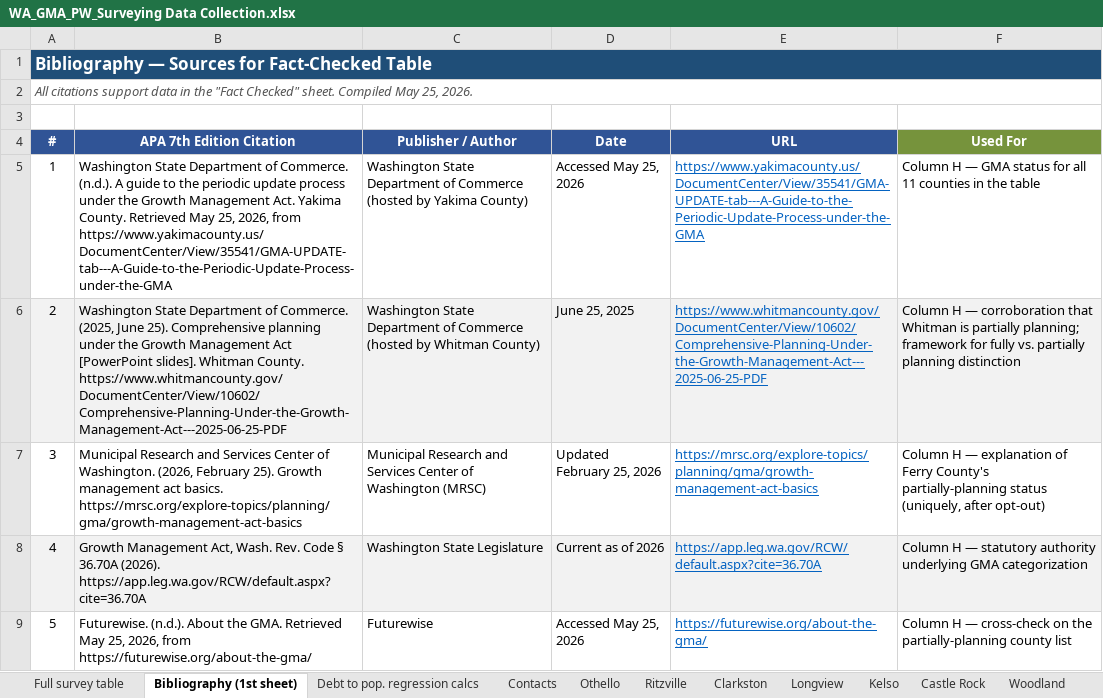
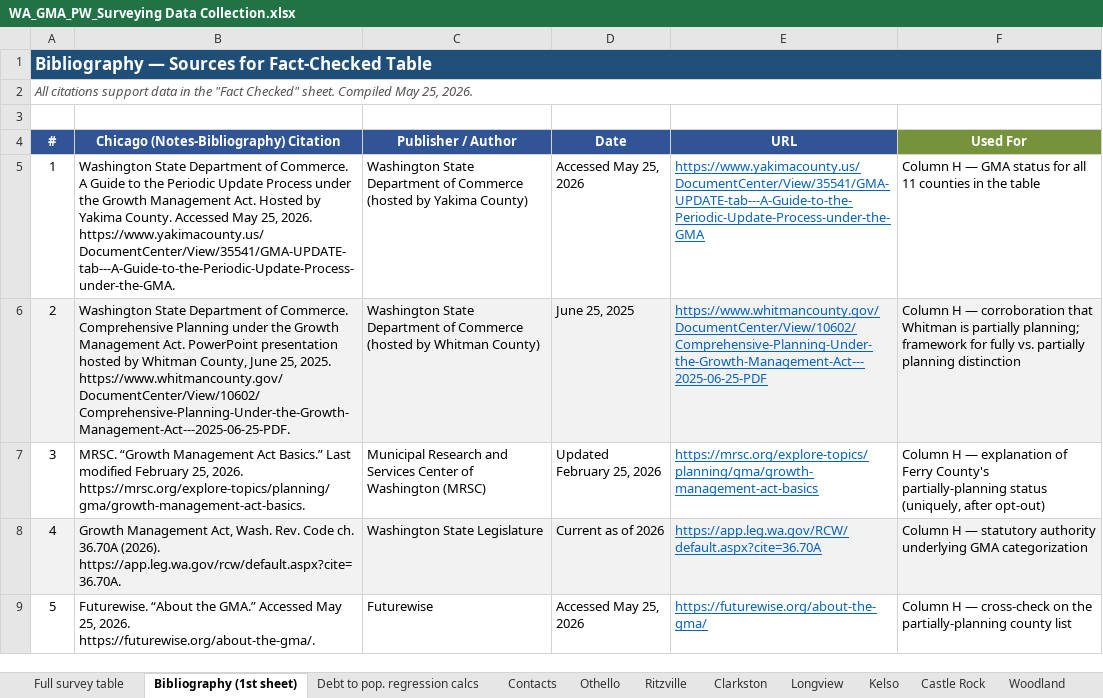
Before and after one commit to rowanjmedlock/WS_WaterProj_repo, an Excel workbook: data/WA_GMA_PW_Surveying Data Collection.xlsx, sheet Bibliography (1st sheet), drawn as a sheet; only a part is shown; values as stored, in another font and other column widths than the file's, no borders; the diff covers the shown part only; the diff names each change by its address in the sheet, - before the commit and + after, or states it on an @@ line.

```diff
--- a/data/WA_GMA_PW_Surveying Data Collection.xlsx (sheet Bibliography (1st sheet))
+++ b/data/WA_GMA_PW_Surveying Data Collection.xlsx (sheet Bibliography (1st sheet))
-B4: APA 7th Edition Citation
+B4: Chicago (Notes-Bibliography) Citation
-B5: …of Commerce. (n.d.). A guide to the periodic update process under the Growth Management Act. Yakima County. Retrieved May 25, 2026, from https://www.yakimacounty.us/DocumentCenter/View/35541/GMA-UPDATE-tab---A-Guide-to-the-Periodic-Update-Process-under-the-GMA
+B5: …of Commerce. A Guide to the Periodic Update Process under the Growth Management Act. Hosted by Yakima County. Accessed May 25, 2026. https://www.yakimacounty.us/DocumentCenter/View/35541/GMA-UPDATE-tab---A-Guide-to-the-Periodic-Update-Process-under-the-GMA.
-B6: …of Commerce. (2025, June 25). Comprehensive planning under the Growth Management Act [PowerPoint slides]. Whitman County. https://www.whitmancounty.gov/DocumentCenter/View/10602/Comprehensive-Planning-Under-the-Growth-Management-Act---2025-06-25-PDF
+B6: …of Commerce. Comprehensive Planning under the Growth Management Act. PowerPoint presentation hosted by Whitman County, June 25, 2025. https://www.whitmancounty.gov/DocumentCenter/View/10602/Comprehensive-Planning-Under-the-Growth-Management-Act---2025-06-25-PDF.
-B7: Municipal Research and Services Center of Washington. (2026, February 25). Growth management act basics. https://mrsc.org/explore-topics/planning/gma/growth-management-act-basics
+B7: MRSC. “Growth Management Act Basics.” Last modified February 25, 2026. https://mrsc.org/explore-topics/planning/gma/growth-management-act-basics.
-B8: …Rev. Code § 36.70A (2026). https://app.leg.wa.gov/RCW/default.aspx?cite=36.70A
+B8: …Rev. Code ch. 36.70A (2026). https://app.leg.wa.gov/rcw/default.aspx?cite=36.70A.
-B9: Futurewise. (n.d.). About the GMA. Retrieved May 25, 2026, from https://futurewise.org/about-the-gma/
+B9: Futurewise. “About the GMA.” Accessed May 25, 2026. https://futurewise.org/about-the-gma/.
```
Also changed, not shown: 4 edited cells elsewhere in this sheet.
